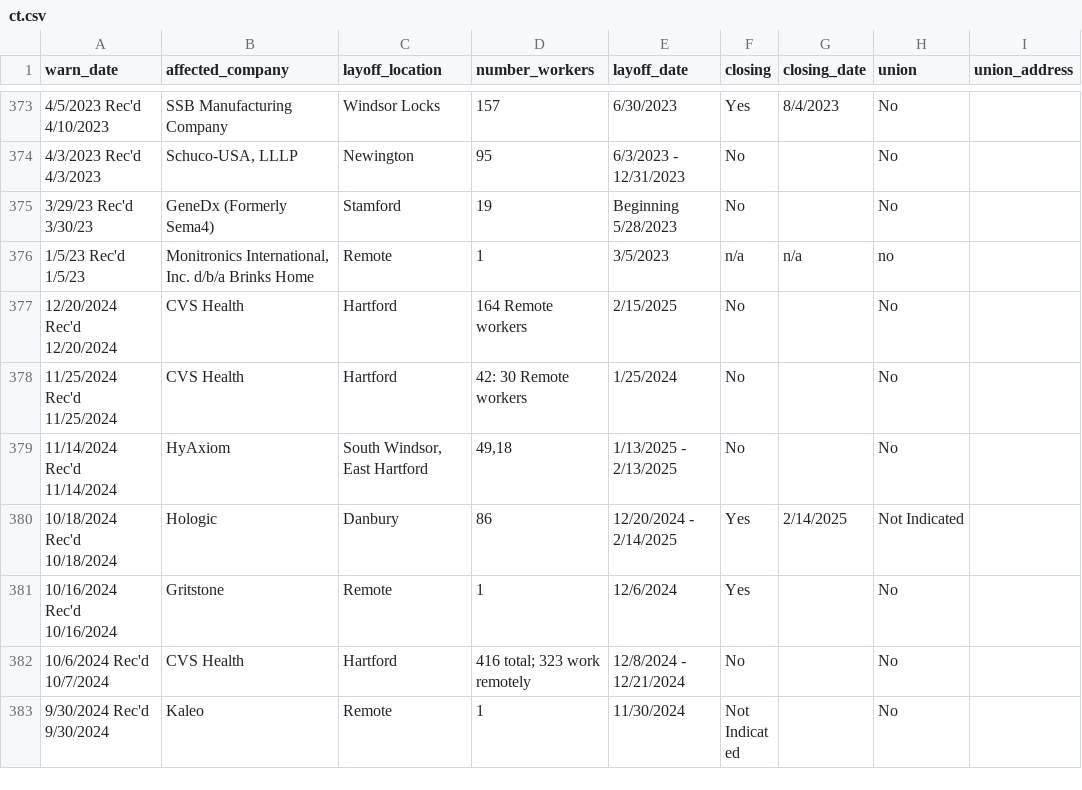
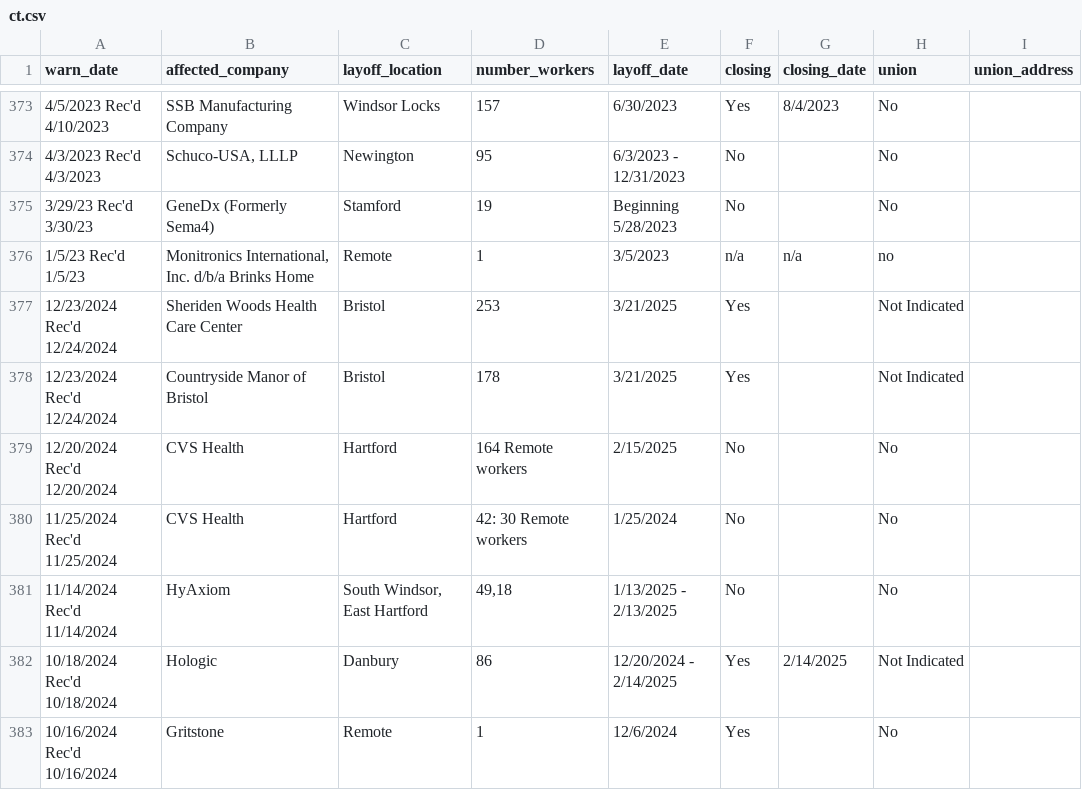
Before and after one commit to biglocalnews/layoff-watch, a CSV file: data/warn-transformer/raw/ct.csv, drawn as a sheet; only a part is shown, gaps mark what is left out; the shorter side is filled out with more unchanged rows; the diff names each change by its address in the sheet, - before the commit and + after, or states it on an @@ line.

```diff
--- a/data/warn-transformer/raw/ct.csv
+++ b/data/warn-transformer/raw/ct.csv
+row 377: 12/23/2024 Rec'd 12/24/2024 | Sheriden Woods Health Care Center | Bristol | 253 | 3/21/2025 | Yes |  | Not Indicated
+row 378: 12/23/2024 Rec'd 12/24/2024 | Countryside Manor of Bristol | Bristol | 178 | 3/21/2025 | Yes |  | Not Indicated
```
Also changed, not shown: data/warn-transformer/raw/co.csv, data/warn-transformer/raw/ok.csv, 7 other files.
